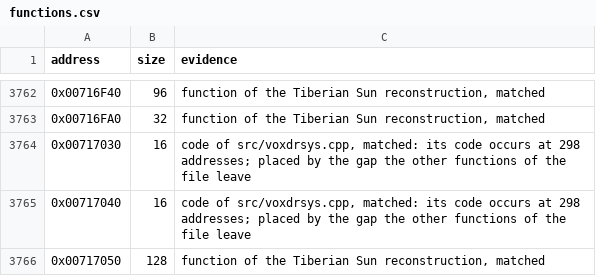
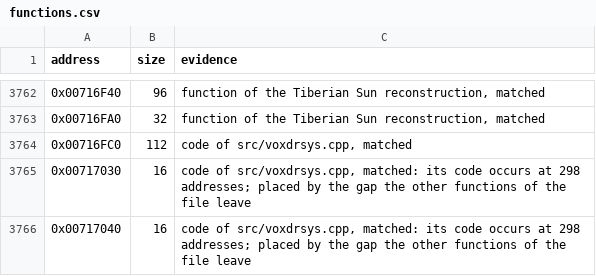
Before and after one commit to mischa85/RedAlert2, a CSV file: config/ra2-1.006/functions.csv, drawn as a sheet; only a part is shown, gaps mark what is left out; the shorter side is filled out with more unchanged rows.

```diff
--- a/config/ra2-1.006/functions.csv
+++ b/config/ra2-1.006/functions.csv
@@ -3763,2 +3763,3 @@ address,size,evidence
 0x00716FA0,32,"function of the Tiberian Sun reconstruction, matched"
+0x00716FC0,112,"code of src/voxdrsys.cpp, matched"
 0x00717030,16,"code of src/voxdrsys.cpp, matched: its code occurs at 298 addresses; placed by the gap the other functions of the file leave"
```
Also changed, not shown: config/ra2-1.006/modules.csv, config/ra2-1.006/names.csv.
